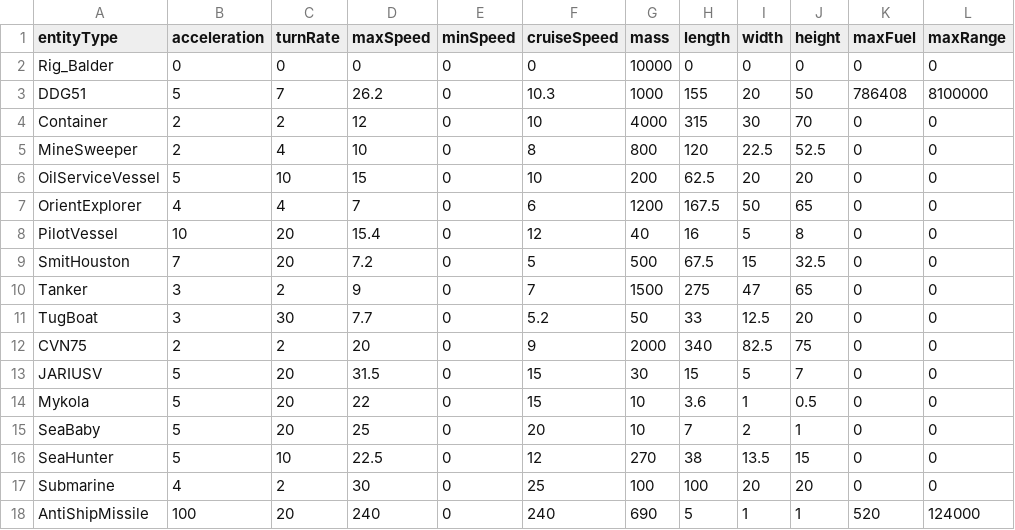
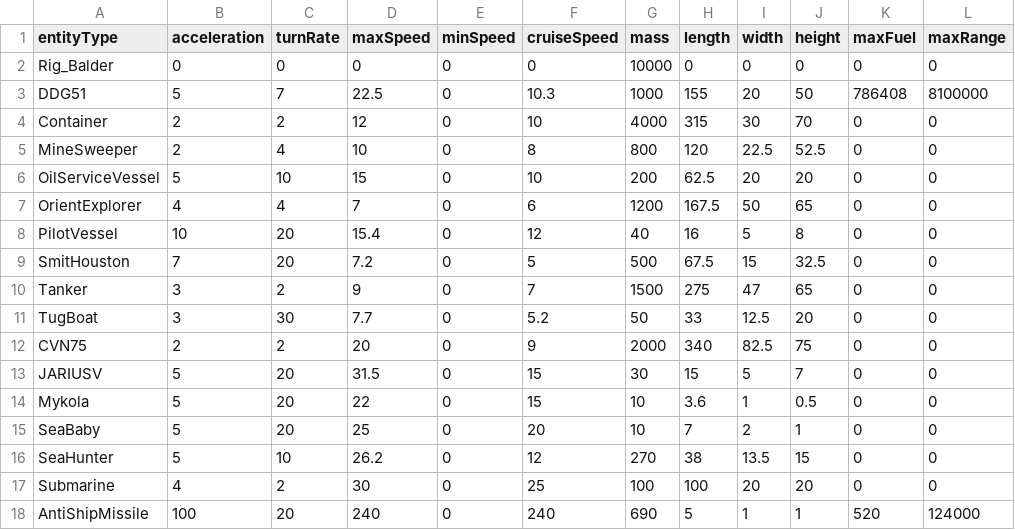
Before and after one commit to sushillouis/NavyTac, a CSV file: Assets/entity_export.csv, drawn as a sheet; only a part is shown; the diff names each change by its address in the sheet, - before the commit and + after, or states it on an @@ line.

```diff
--- a/Assets/entity_export.csv
+++ b/Assets/entity_export.csv
-D3 (maxSpeed): 26.2
+D3 (maxSpeed): 22.5
-D16 (maxSpeed): 22.5
+D16 (maxSpeed): 26.2
```
Also changed, not shown: 32 other files.
